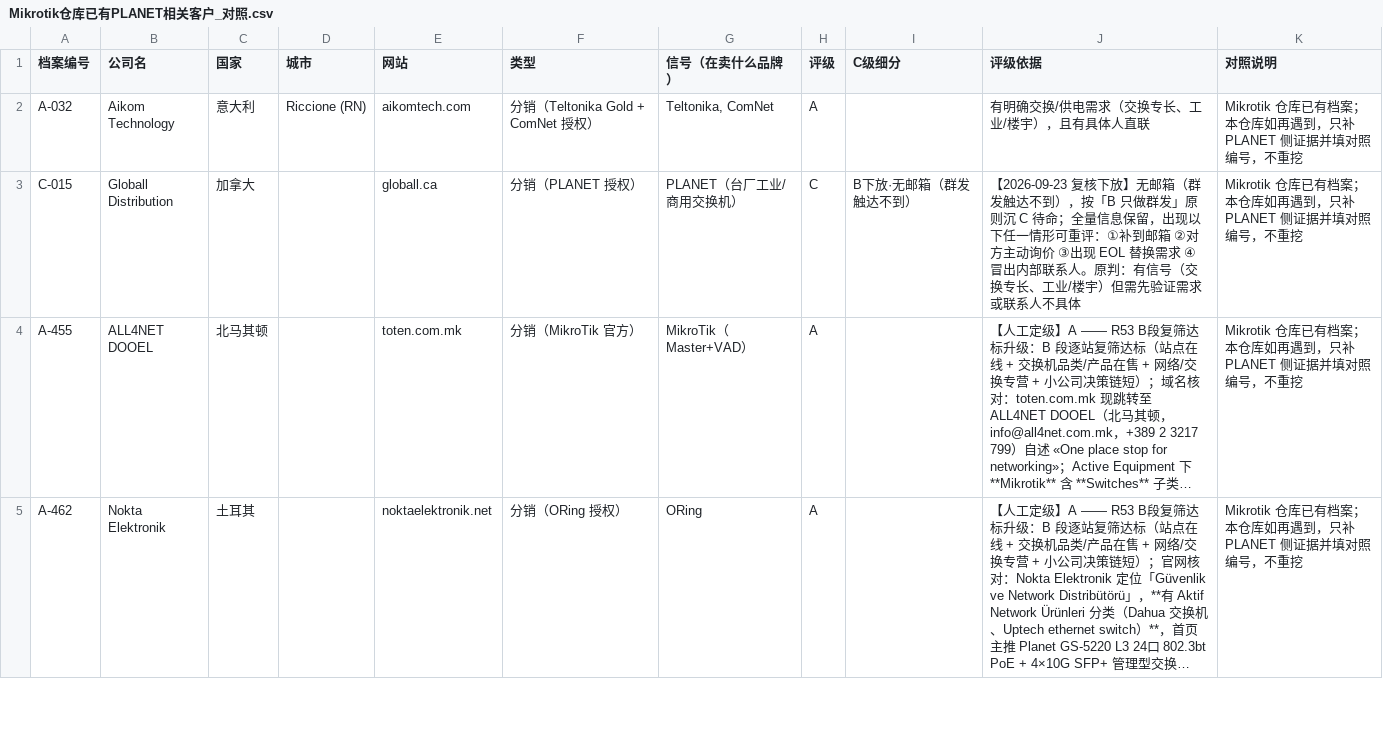
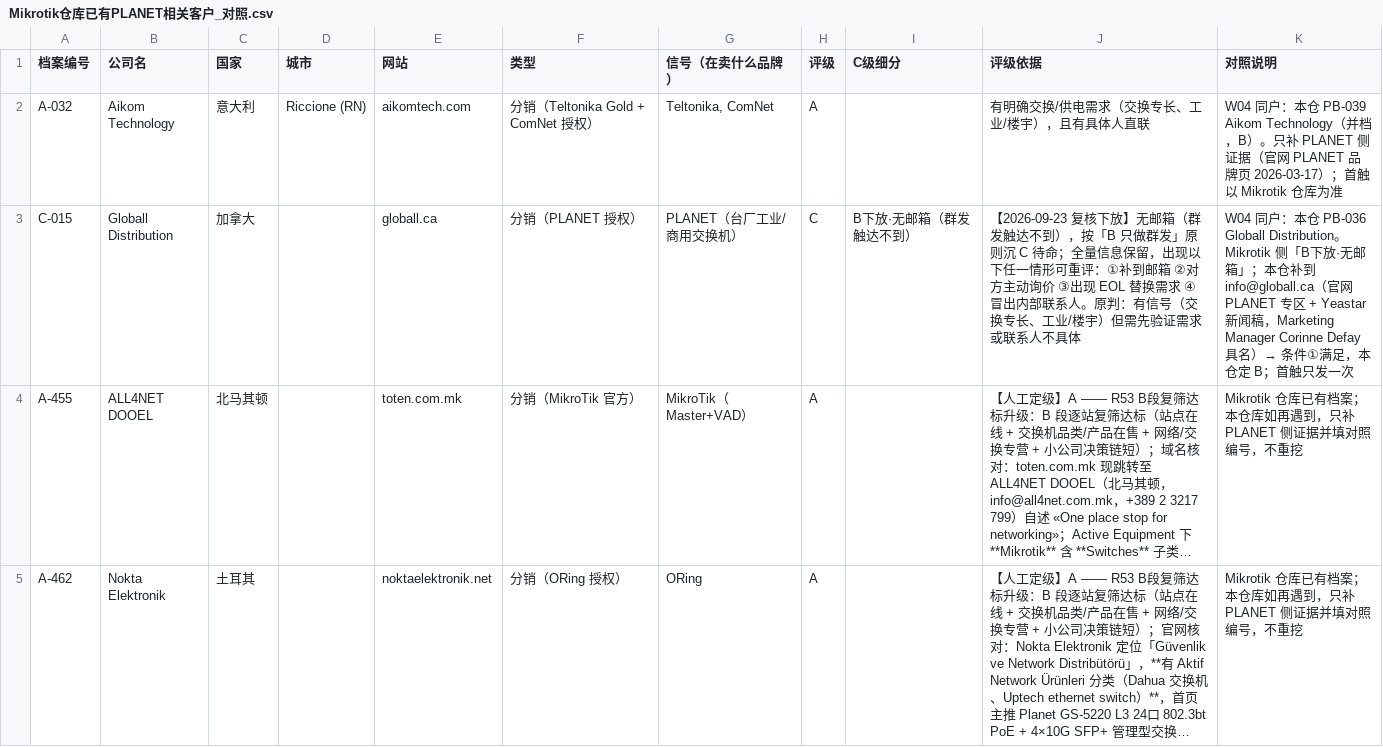
Before and after one commit to elsasaga-cloud/Planet, a CSV file: data/Mikrotik仓库已有PLANET相关客户_对照.csv, drawn as a sheet; only a part is shown; long unchanged cells end in …; the diff covers the shown part only; the diff names each change by its address in the sheet, - before the commit and + after, or states it on an @@ line.

Commit message:
PR-02 W04: +13 customers (TR/US/CA/CZ/DE/AT/IT/NL/TRNC) → 66; T05 region focus (US/CA+EU+Turkey) ledger PR-02-05; docs/dead-ends/methodology/Mikrotik 对照 updated
Co-authored-by: arena-agent <297053741+arena-agent@users.noreply.github.com>

```diff
--- a/data/Mikrotik仓库已有PLANET相关客户_对照.csv
+++ b/data/Mikrotik仓库已有PLANET相关客户_对照.csv
-K2 (对照说明): Mikrotik 仓库已有档案；本仓库如再遇到，只补 PLANET 侧证据并填对照编号，不重挖
+K2 (对照说明): W04 同户：本仓 PB-039 Aikom Technology（并档，B）。只补 PLANET 侧证据（官网 PLANET 品牌页 2026-03-17）；首触以 Mikrotik 仓库为准
-K3 (对照说明): Mikrotik 仓库已有档案；本仓库如再遇到，只补 PLANET 侧证据并填对照编号，不重挖
+K3 (对照说明): W04 同户：本仓 PB-036 Globall Distribution。Mikrotik 侧「B下放·无邮箱」；本仓补到 info@globall.ca（官网 PLANET 专区 + Yeastar 新闻稿，Marketing Manager Corinne Defay 具名）→ 条件①满足，本仓定 B；首触只发一次
```
Also changed, not shown: 6 edited cells elsewhere in this file, 23 other files.
